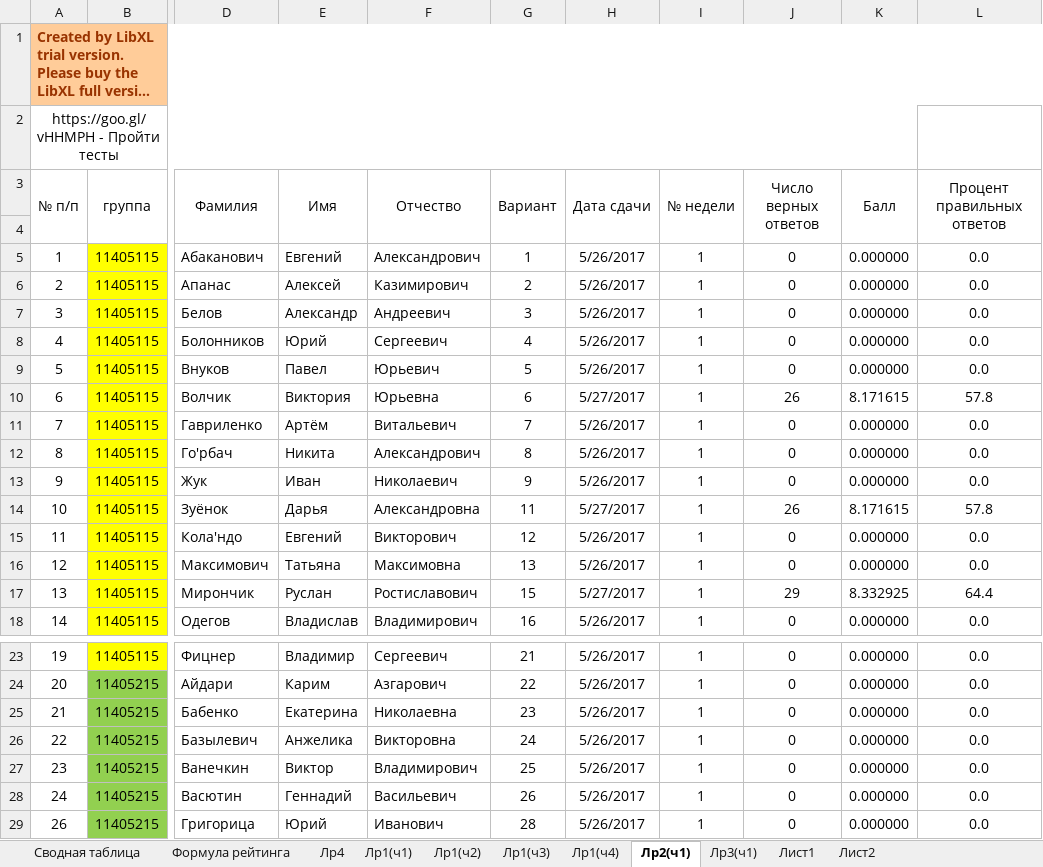
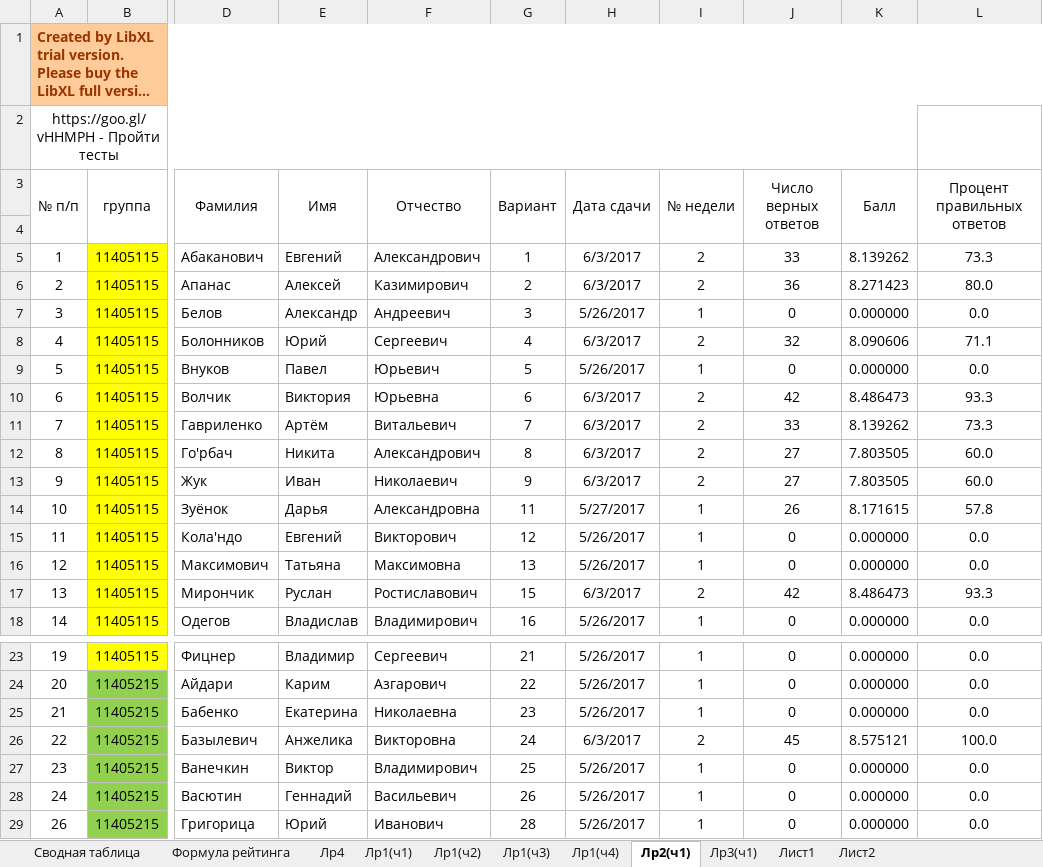
Before and after one commit to b490/rating, an Excel workbook: весна/ТМОГИ.2017.весна.xlsx, sheet Лр2(ч1), drawn as a sheet; only a part is shown, gaps mark what is left out; long unchanged cells end in …; values as stored, in another font and other column widths than the file's, no borders; the diff covers the shown part only; the diff names each change by its address in the sheet, - before the commit and + after, or states it on an @@ line.

```diff
--- a/весна/ТМОГИ.2017.весна.xlsx (sheet Лр2(ч1))
+++ b/весна/ТМОГИ.2017.весна.xlsx (sheet Лр2(ч1))
-H5:H6 (Дата сдачи): 5/26/2017
+H5:H6 (Дата сдачи): 6/3/2017
-I5:I6 (№ недели): 1
+I5:I6 (№ недели): 2
-J5 (Число верных ответов): 0
+J5 (Число верных ответов): 33
-K5 (Балл): 0.000000
+K5 (Балл): 8.139262
-L5 (Процент правильных ответов): 0.0
+L5 (Процент правильных ответов): 73.3
-J6 (Число верных ответов): 0
+J6 (Число верных ответов): 36
-K6 (Балл): 0.000000
+K6 (Балл): 8.271423
-L6 (Процент правильных ответов): 0.0
+L6 (Процент правильных ответов): 80.0
-H8 (Дата сдачи): 5/26/2017
+H8 (Дата сдачи): 6/3/2017
-I8 (№ недели): 1
+I8 (№ недели): 2
-J8 (Число верных ответов): 0
+J8 (Число верных ответов): 32
-K8 (Балл): 0.000000
+K8 (Балл): 8.090606
-L8 (Процент правильных ответов): 0.0
+L8 (Процент правильных ответов): 71.1
-H10 (Дата сдачи): 5/27/2017
+H10 (Дата сдачи): 6/3/2017
-I10:I13 (№ недели): 1
+I10:I13 (№ недели): 2
-J10 (Число верных ответов): 26
+J10 (Число верных ответов): 42
-K10 (Балл): 8.171615
+K10 (Балл): 8.486473
-L10 (Процент правильных ответов): 57.8
+L10 (Процент правильных ответов): 93.3
-H11:H13 (Дата сдачи): 5/26/2017
+H11:H13 (Дата сдачи): 6/3/2017
-J11 (Число верных ответов): 0
+J11 (Число верных ответов): 33
-K11 (Балл): 0.000000
+K11 (Балл): 8.139262
-L11 (Процент правильных ответов): 0.0
+L11 (Процент правильных ответов): 73.3
-J12:J13 (Число верных ответов): 0
+J12:J13 (Число верных ответов): 27
-K12:K13 (Балл): 0.000000
+K12:K13 (Балл): 7.803505
-L12:L13 (Процент правильных ответов): 0.0
+L12:L13 (Процент правильных ответов): 60.0
-H17 (Дата сдачи): 5/27/2017
+H17 (Дата сдачи): 6/3/2017
-I17 (№ недели): 1
+I17 (№ недели): 2
-J17 (Число верных ответов): 29
+J17 (Число верных ответов): 42
-K17 (Балл): 8.332925
+K17 (Балл): 8.486473
-L17 (Процент правильных ответов): 64.4
+L17 (Процент правильных ответов): 93.3
-H26 (Дата сдачи): 5/26/2017
+H26 (Дата сдачи): 6/3/2017
-I26 (№ недели): 1
+I26 (№ недели): 2
-J26 (Число верных ответов): 0
+J26 (Число верных ответов): 45
-K26 (Балл): 0.000000
+K26 (Балл): 8.575121
-L26 (Процент правильных ответов): 0.0
+L26 (Процент правильных ответов): 100.0
```
Also changed, not shown: 20 edited cells elsewhere in this sheet, sheet Сводная таблица, sheet Лист2, sheet Лр1(ч1), sheet Лр1(ч2), sheet Лр1(ч3), sheet Лр1(ч4).
